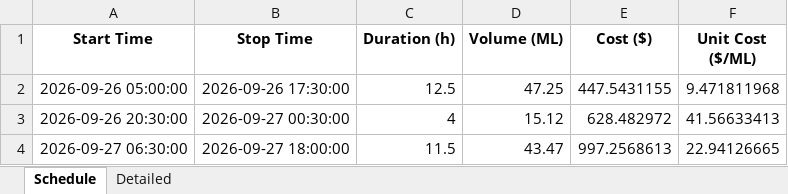
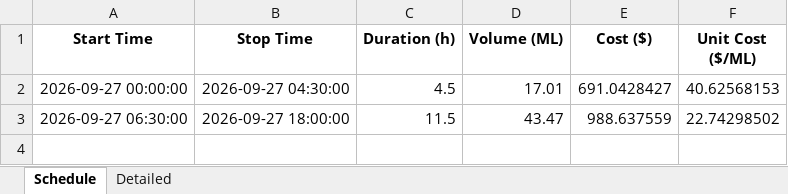
Before and after one commit to bwyLLAP/pump-optimisation-for-SHW, an Excel workbook: data/latest/optimisation_result.xlsx, sheet Schedule, drawn as a sheet; values as stored, in another font and other column widths than the file's, no borders; removed rows and columns are numbered as before the commit, all else as after; the diff names each change by its address in the sheet, - before the commit and + after, or states it on an @@ line.

```diff
--- a/data/latest/optimisation_result.xlsx (sheet Schedule)
+++ b/data/latest/optimisation_result.xlsx (sheet Schedule)
-row 2: 2026-09-26 05:00:00 | 2026-09-26 17:30:00 | 12.5 | 47.25 | 447.5431155 | 9.471811968
-row 3: 2026-09-26 20:30:00 | 2026-09-27 00:30:00 | 4 | 15.12 | 628.482972 | 41.56633413
+row 2: 2026-09-27 00:00:00 | 2026-09-27 04:30:00 | 4.5 | 17.01 | 691.0428427 | 40.62568153
-E3 (Cost ($)): 997.2568613
+E3 (Cost ($)): 988.637559
-F3 (Unit Cost ($/ML)): 22.94126665
+F3 (Unit Cost ($/ML)): 22.74298502
```
Also changed, not shown: sheet Detailed, 3 other files.
